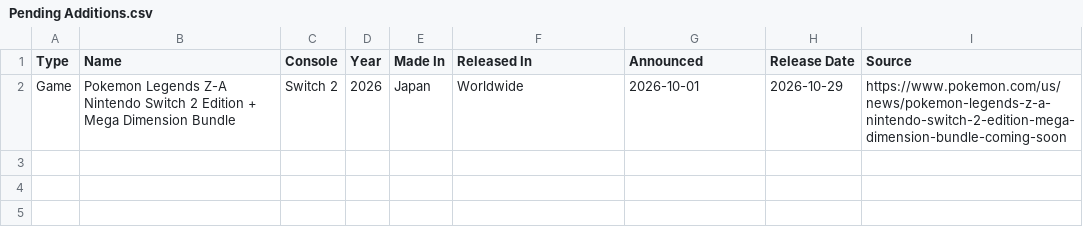
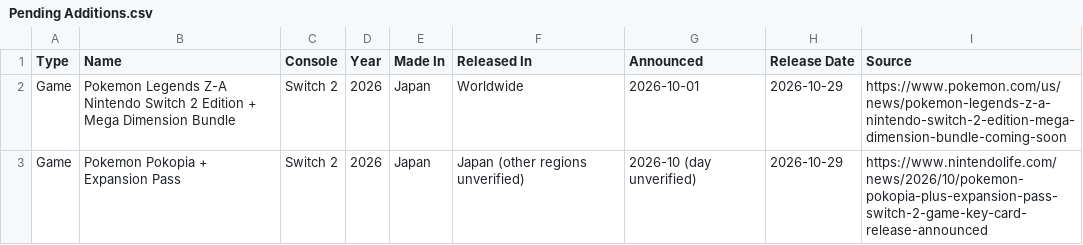
Before and after one commit to RetroVentures-Hayden/Pokemon-Files, a CSV file: Pending Additions.csv, drawn as a sheet.

```diff
--- a/Pending Additions.csv
+++ b/Pending Additions.csv
@@ -2 +2,2 @@ Type,Name,Console,Year,Made In,Released In,Announced,Release Date,Source
 Game,Pokemon Legends Z-A Nintendo Switch 2 Edition + Mega Dimension Bundle,Switch 2,2026,Japan,Worldwide,2026-10-01,2026-10-29,https://www.pokemon.com/us/news/pokemon-legends-z-a-nintendo-switch-2-edition-mega-dimension-bundle-coming-soon
+Game,Pokemon Pokopia + Expansion Pass,Switch 2,2026,Japan,Japan (other regions unverified),2026-10 (day unverified),2026-10-29,https://www.nintendolife.com/news/2026/10/pokemon-pokopia-plus-expansion-pass-switch-2-game-key-card-release-announced
```
